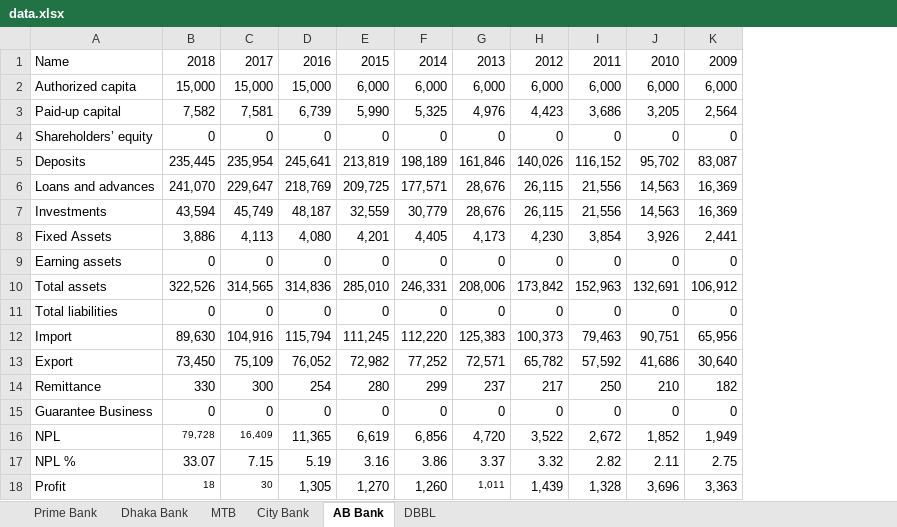
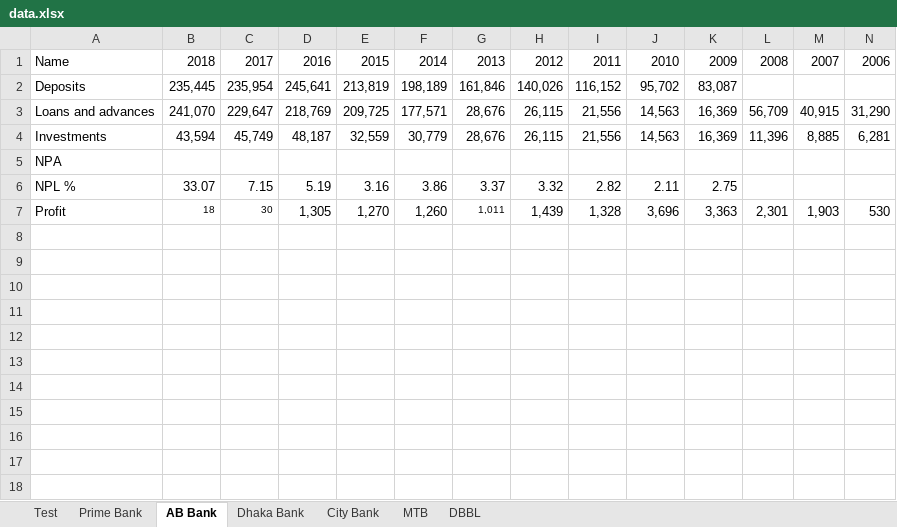
Before and after one commit to Mahfuzur17101082/HeathBankPrediction, an Excel workbook: data.xlsx, sheet AB Bank, drawn as a sheet; values as stored, in another font and other column widths than the file's, no borders; removed rows and columns are numbered as before the commit, all else as after; the diff names each change by its address in the sheet, - before the commit and + after, or states it on an @@ line.

```diff
--- a/data.xlsx (sheet AB Bank)
+++ b/data.xlsx (sheet AB Bank)
+sheet tab: Test
@@ sheet tab order changed: Test | Prime Bank | AB Bank | Dhaka Bank | City Bank | MTB | DBBL @@
+column L, rows 1-4: 2008 |  | 56,709 | 11,396; row 7: 2,301
+column M, rows 1-4: 2007 |  | 40,915 | 8,885; row 7: 1,903
+column N, rows 1-4: 2006 |  | 31,290 | 6,281; row 7: 530
-row 2: Authorized capita | 15,000 | 15,000 | 15,000 | 6,000 | 6,000 | 6,000 | 6,000 | 6,000 | 6,000 | 6,000
-row 3: Paid-up capital | 7,582 | 7,581 | 6,739 | 5,990 | 5,325 | 4,976 | 4,423 | 3,686 | 3,205 | 2,564
-row 4: Shareholders’ equity | 0 | 0 | 0 | 0 | 0 | 0 | 0 | 0 | 0 | 0
-row 8: Fixed Assets | 3,886 | 4,113 | 4,080 | 4,201 | 4,405 | 4,173 | 4,230 | 3,854 | 3,926 | 2,441
-row 9: Earning assets | 0 | 0 | 0 | 0 | 0 | 0 | 0 | 0 | 0 | 0
-row 10: Total assets | 322,526 | 314,565 | 314,836 | 285,010 | 246,331 | 208,006 | 173,842 | 152,963 | 132,691 | 106,912
-row 11: Total liabilities | 0 | 0 | 0 | 0 | 0 | 0 | 0 | 0 | 0 | 0
-row 12: Import | 89,630 | 104,916 | 115,794 | 111,245 | 112,220 | 125,383 | 100,373 | 79,463 | 90,751 | 65,956
-row 13: Export | 73,450 | 75,109 | 76,052 | 72,982 | 77,252 | 72,571 | 65,782 | 57,592 | 41,686 | 30,640
-row 14: Remittance | 330 | 300 | 254 | 280 | 299 | 237 | 217 | 250 | 210 | 182
-row 15: Guarantee Business | 0 | 0 | 0 | 0 | 0 | 0 | 0 | 0 | 0 | 0
-row 16: NPL | 79,728 | 16,409 | 11,365 | 6,619 | 6,856 | 4,720 | 3,522 | 2,672 | 1,852 | 1,949
+row 5: NPA
```
Also changed, not shown: sheet Prime Bank, sheet Dhaka Bank, 5 other files.
